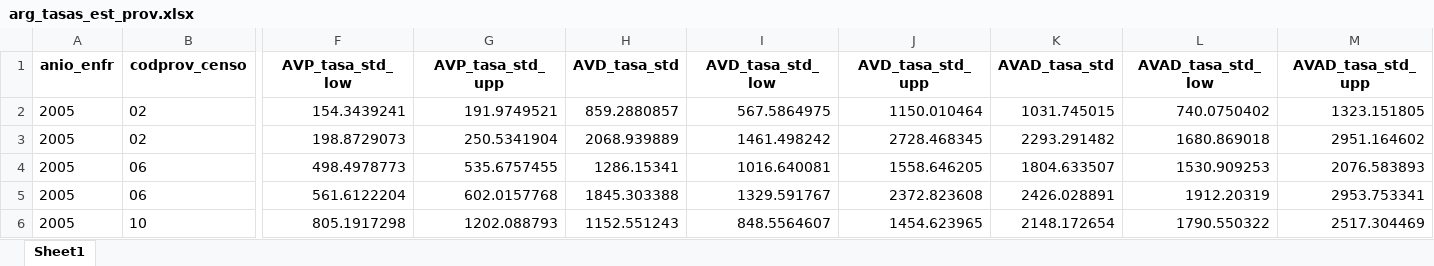
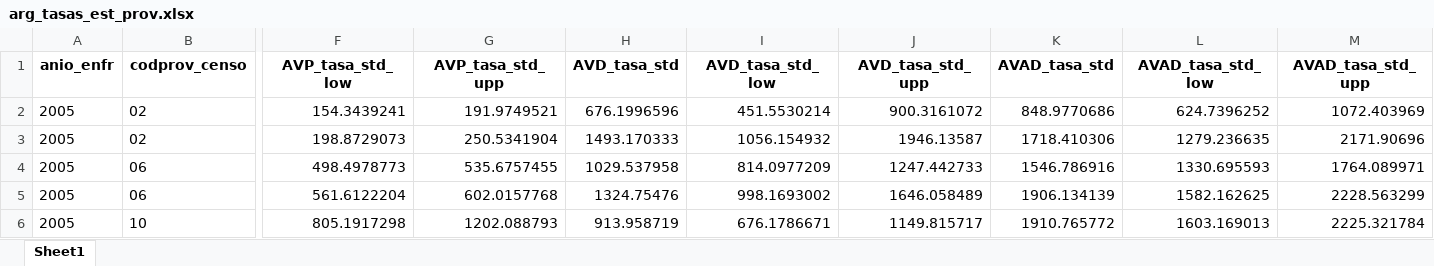
Before and after one commit to datos-ine/Procesamiento-R, an Excel workbook: datos_limpios/arg_tasas_est_prov.xlsx, sheet Sheet1, drawn as a sheet; only a part is shown, gaps mark what is left out; values as stored, in another font and other column widths than the file's, no borders; the diff covers the shown part only; the diff names each change by its address in the sheet, - before the commit and + after, or states it on an @@ line.

```diff
--- a/datos_limpios/arg_tasas_est_prov.xlsx (sheet Sheet1)
+++ b/datos_limpios/arg_tasas_est_prov.xlsx (sheet Sheet1)
-H2 (AVD_tasa_std): 859.2880857
+H2 (AVD_tasa_std): 676.1996596
-I2 (AVD_tasa_std_low): 567.5864975
+I2 (AVD_tasa_std_low): 451.5530214
-J2 (AVD_tasa_std_upp): 1150.010464
+J2 (AVD_tasa_std_upp): 900.3161072
-K2 (AVAD_tasa_std): 1031.745015
+K2 (AVAD_tasa_std): 848.9770686
-L2 (AVAD_tasa_std_low): 740.0750402
+L2 (AVAD_tasa_std_low): 624.7396252
-M2 (AVAD_tasa_std_upp): 1323.151805
+M2 (AVAD_tasa_std_upp): 1072.403969
-H3 (AVD_tasa_std): 2068.939889
+H3 (AVD_tasa_std): 1493.170333
-I3 (AVD_tasa_std_low): 1461.498242
+I3 (AVD_tasa_std_low): 1056.154932
-J3 (AVD_tasa_std_upp): 2728.468345
+J3 (AVD_tasa_std_upp): 1946.13587
-K3 (AVAD_tasa_std): 2293.291482
+K3 (AVAD_tasa_std): 1718.410306
-L3 (AVAD_tasa_std_low): 1680.869018
+L3 (AVAD_tasa_std_low): 1279.236635
-M3 (AVAD_tasa_std_upp): 2951.164602
+M3 (AVAD_tasa_std_upp): 2171.90696
-H4 (AVD_tasa_std): 1286.15341
+H4 (AVD_tasa_std): 1029.537958
-I4 (AVD_tasa_std_low): 1016.640081
+I4 (AVD_tasa_std_low): 814.0977209
-J4 (AVD_tasa_std_upp): 1558.646205
+J4 (AVD_tasa_std_upp): 1247.442733
-K4 (AVAD_tasa_std): 1804.633507
+K4 (AVAD_tasa_std): 1546.786916
-L4 (AVAD_tasa_std_low): 1530.909253
+L4 (AVAD_tasa_std_low): 1330.695593
-M4 (AVAD_tasa_std_upp): 2076.583893
+M4 (AVAD_tasa_std_upp): 1764.089971
-H5 (AVD_tasa_std): 1845.303388
+H5 (AVD_tasa_std): 1324.75476
-I5 (AVD_tasa_std_low): 1329.591767
+I5 (AVD_tasa_std_low): 998.1693002
-J5 (AVD_tasa_std_upp): 2372.823608
+J5 (AVD_tasa_std_upp): 1646.058489
-K5 (AVAD_tasa_std): 2426.028891
+K5 (AVAD_tasa_std): 1906.134139
-L5 (AVAD_tasa_std_low): 1912.20319
+L5 (AVAD_tasa_std_low): 1582.162625
-M5 (AVAD_tasa_std_upp): 2953.753341
+M5 (AVAD_tasa_std_upp): 2228.563299
-H6 (AVD_tasa_std): 1152.551243
+H6 (AVD_tasa_std): 913.958719
-I6 (AVD_tasa_std_low): 848.5564607
+I6 (AVD_tasa_std_low): 676.1786671
-J6 (AVD_tasa_std_upp): 1454.623965
+J6 (AVD_tasa_std_upp): 1149.815717
-K6 (AVAD_tasa_std): 2148.172654
+K6 (AVAD_tasa_std): 1910.765772
-L6 (AVAD_tasa_std_low): 1790.550322
+L6 (AVAD_tasa_std_low): 1603.169013
-M6 (AVAD_tasa_std_upp): 2517.304469
+M6 (AVAD_tasa_std_upp): 2225.321784
```
Also changed, not shown: 1122 edited cells elsewhere in this sheet, datos_limpios/arg_tasas_est.xlsx, datos_limpios/arg_tasas_est_reg.xlsx, 24 other files.
